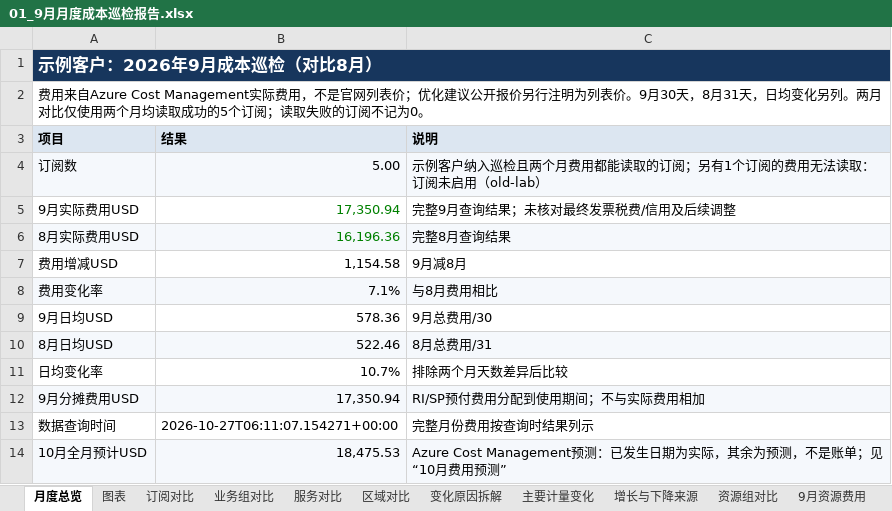
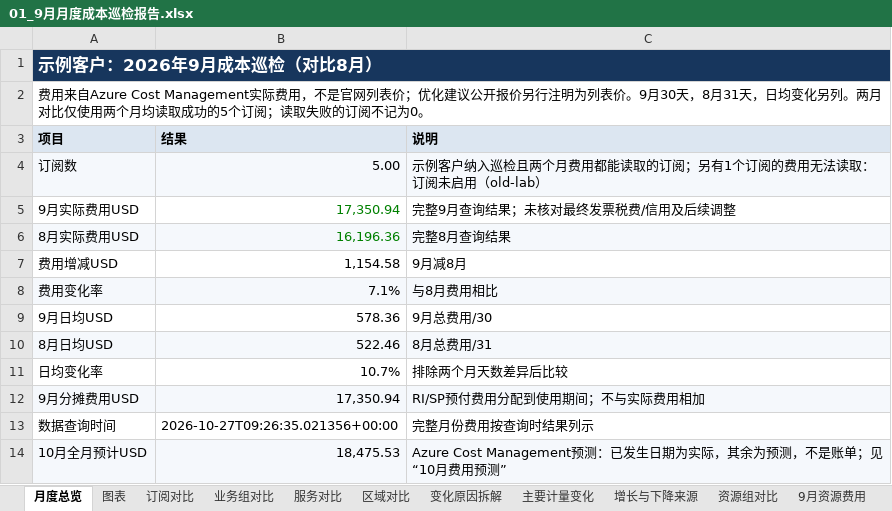
Before and after one commit to linkinchow/azure-inspection, an Excel workbook: examples/sample-output/Contoso_Azure巡检报告_2026年10月/01_9月月度成本巡检报告.xlsx, sheet 月度总览, drawn as a sheet; values as stored, in another font and other column widths than the file's, no borders; the diff names each change by its address in the sheet, - before the commit and + after, or states it on an @@ line.

```diff
--- a/examples/sample-output/Contoso_Azure巡检报告_2026年10月/01_9月月度成本巡检报告.xlsx (sheet 月度总览)
+++ b/examples/sample-output/Contoso_Azure巡检报告_2026年10月/01_9月月度成本巡检报告.xlsx (sheet 月度总览)
-B13 (结果): 2026-10-27T06:11:07.154271+00:00
+B13 (结果): 2026-10-27T09:26:35.021356+00:00
```
Also changed, not shown: charts or pictures, examples/sample-output/Contoso_Azure巡检报告_2026年10月/02_虚拟机利用率与规格优化.xlsx, examples/sample-output/Contoso_Azure巡检报告_2026年10月/03_可靠性与安全巡检问题清单.xlsx, 23 other files.
